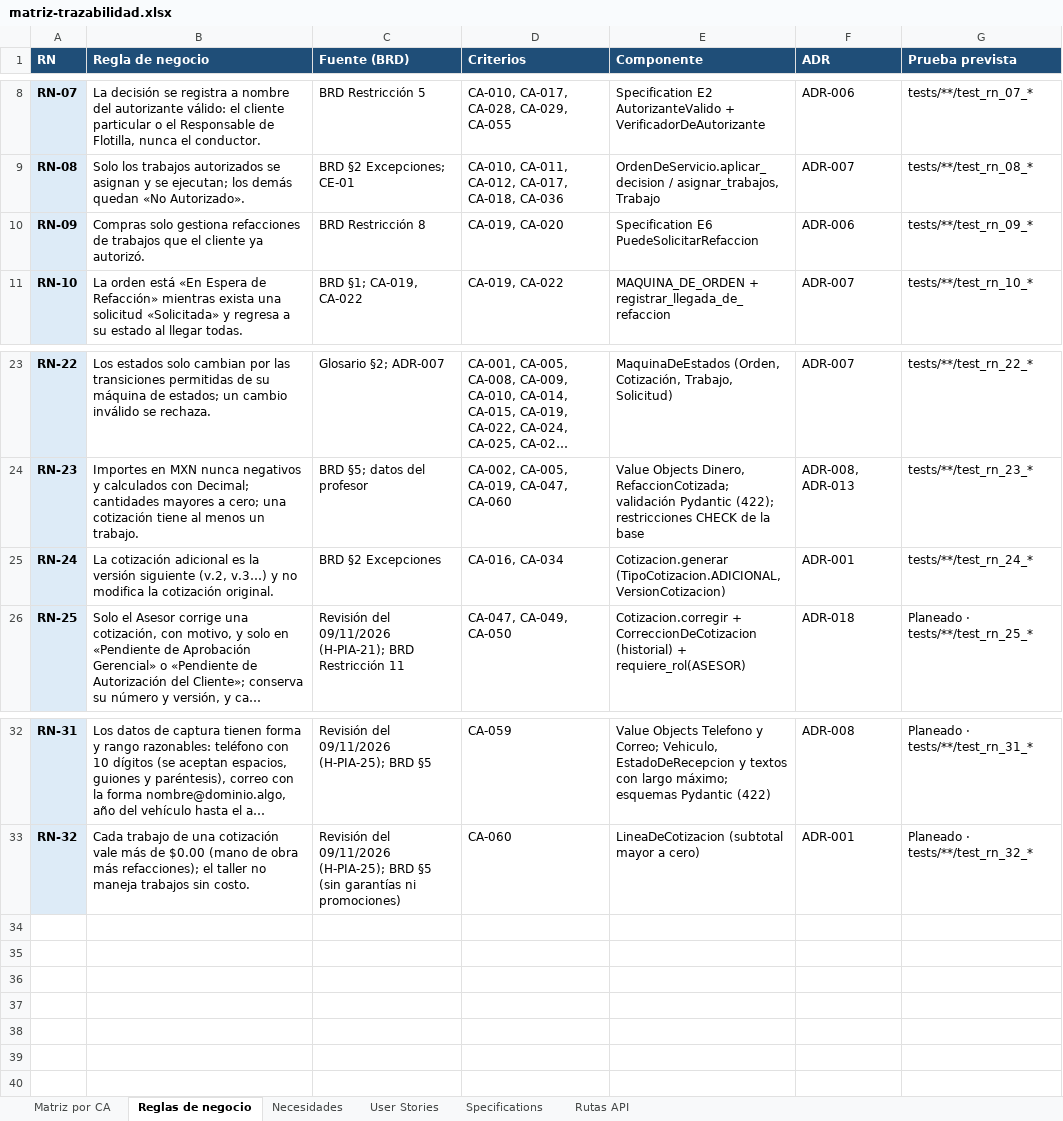
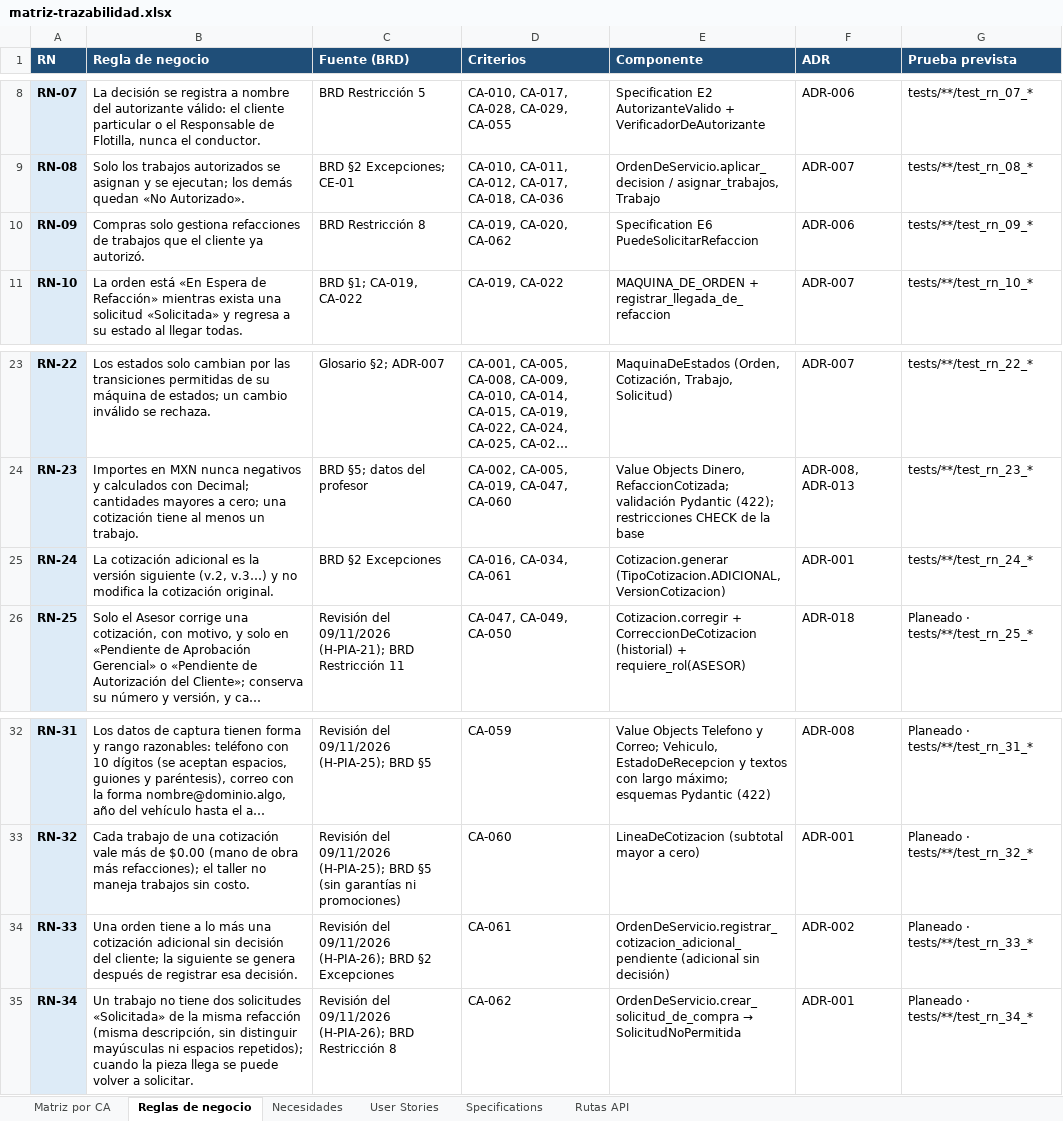
Before and after one commit to OsvaldoCMX/autofix-pro-pia, an Excel workbook: docs/trazabilidad/matriz-trazabilidad.xlsx, sheet Reglas de negocio, drawn as a sheet; only a part is shown, gaps mark what is left out; long unchanged cells end in …; values as stored, in another font and other column widths than the file's, no borders; the diff names each change by its address in the sheet, - before the commit and + after, or states it on an @@ line.

```diff
--- a/docs/trazabilidad/matriz-trazabilidad.xlsx (sheet Reglas de negocio)
+++ b/docs/trazabilidad/matriz-trazabilidad.xlsx (sheet Reglas de negocio)
-D10 (Criterios): CA-019, CA-020
+D10 (Criterios): CA-019, CA-020, CA-062
-D25 (Criterios): CA-016, CA-034
+D25 (Criterios): CA-016, CA-034, CA-061
+row 34: RN-33 | Una orden tiene a lo más una cotización adicional sin decisión del cliente; la siguiente se genera después de registrar esa decisión. | Revisión del 09/11/2026 (H-PIA-26); BRD §2 Excepciones | CA-061 | OrdenDeServicio.registrar_cotizacion_adicional_pendiente (adicional sin decisión) | ADR-002 | Planeado · tests/**/test_rn_33_*
+row 35: RN-34 | Un trabajo no tiene dos solicitudes «Solicitada» de la misma refacción (misma descripción, sin distinguir mayúsculas ni espacios repetidos); cuando la pieza llega se puede volver a solicitar. | Revisión del 09/11/2026 (H-PIA-26); BRD Restricción 8 | CA-062 | OrdenDeServicio.crear_solicitud_de_compra → SolicitudNoPermitida | ADR-001 | Planeado · tests/**/test_rn_34_*
```
Also changed, not shown: sheet Matriz por CA, sheet Necesidades, sheet User Stories, sheet Rutas API, 12 other files.
